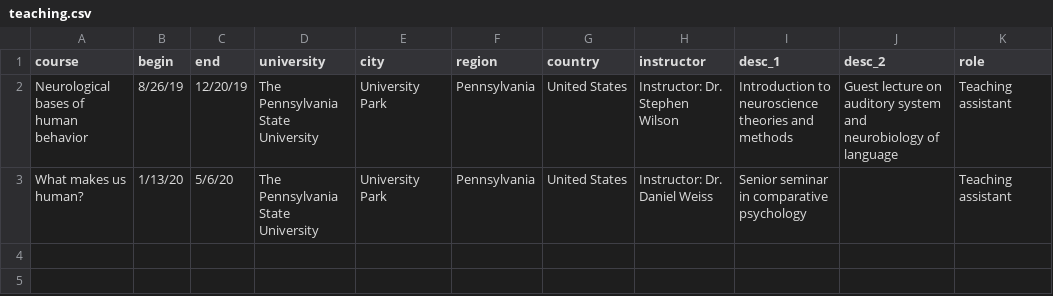
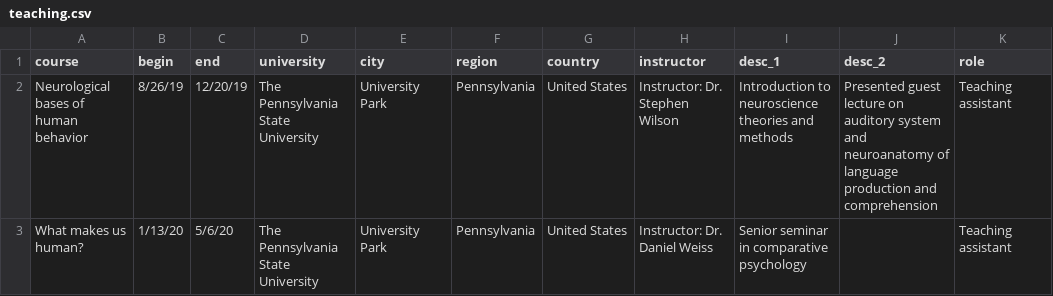
Before and after one commit to hollzzar/zaharchuk-cv, a CSV file: data/teaching.csv, drawn as a sheet.

Commit message:
Update teaching experience

```diff
--- a/data/teaching.csv
+++ b/data/teaching.csv
@@ -1,3 +1,3 @@
 course,begin,end,university,city,region,country,instructor,desc_1,desc_2,role
-Neurological bases of human behavior,8/26/19,12/20/19,The Pennsylvania State University,University Park,Pennsylvania,United States,Instructor: Dr. Stephen Wilson,Introduction to neuroscience theories and methods,Guest lecture on auditory system and neurobiology of language,Teaching assistant
+Neurological bases of human behavior,8/26/19,12/20/19,The Pennsylvania State University,University Park,Pennsylvania,United States,Instructor: Dr. Stephen Wilson,Introduction to neuroscience theories and methods,Presented guest lecture on auditory system and neuroanatomy of language production and comprehension,Teaching assistant
 What makes us human?,1/13/20,5/6/20,The Pennsylvania State University,University Park,Pennsylvania,United States,Instructor: Dr. Daniel Weiss,Senior seminar in comparative psychology,,Teaching assistant
```
Also changed, not shown: 2 other files.
